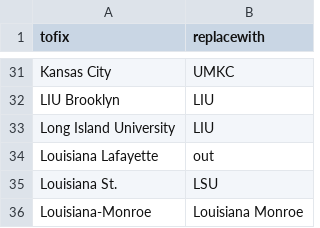
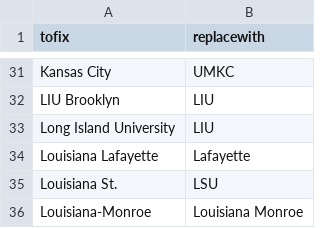
Before and after one commit to harmkenn/Python_Madness_2023, a CSV file: notebooks/step04_repair.csv, drawn as a sheet; only a part is shown, gaps mark what is left out.

```diff
--- a/notebooks/step04_repair.csv
+++ b/notebooks/step04_repair.csv
@@ -33,3 +33,3 @@ LIU Brooklyn,LIU
 Long Island University,LIU
-Louisiana Lafayette,out
+Louisiana Lafayette,Lafayette
 Louisiana St.,LSU
```
Also changed, not shown: notebooks/step04_AllStats.csv, notebooks/step04_FUHistory.csv, 4 other files.
